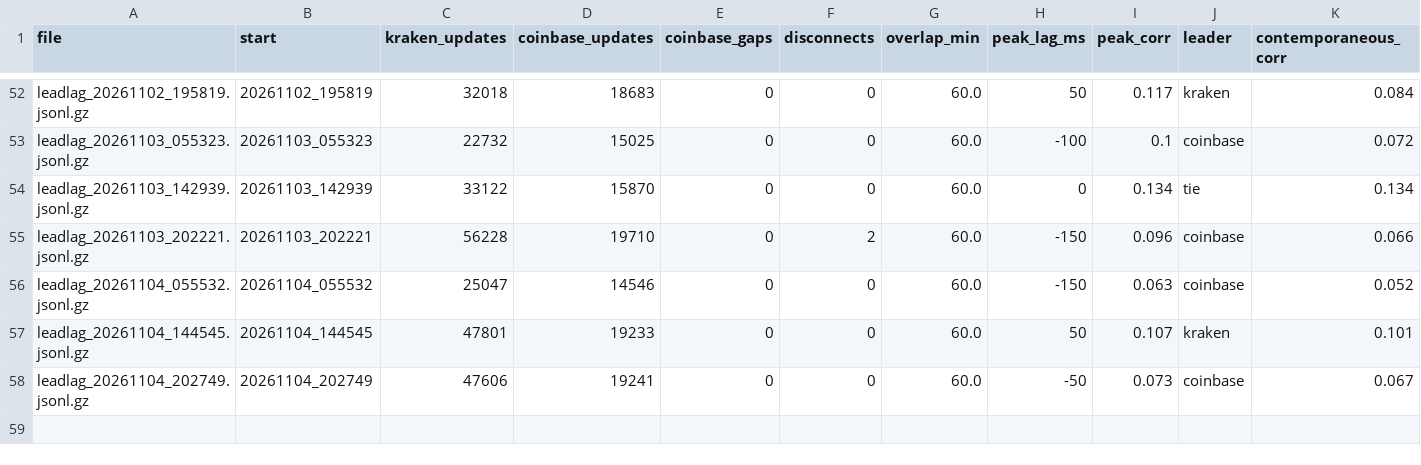
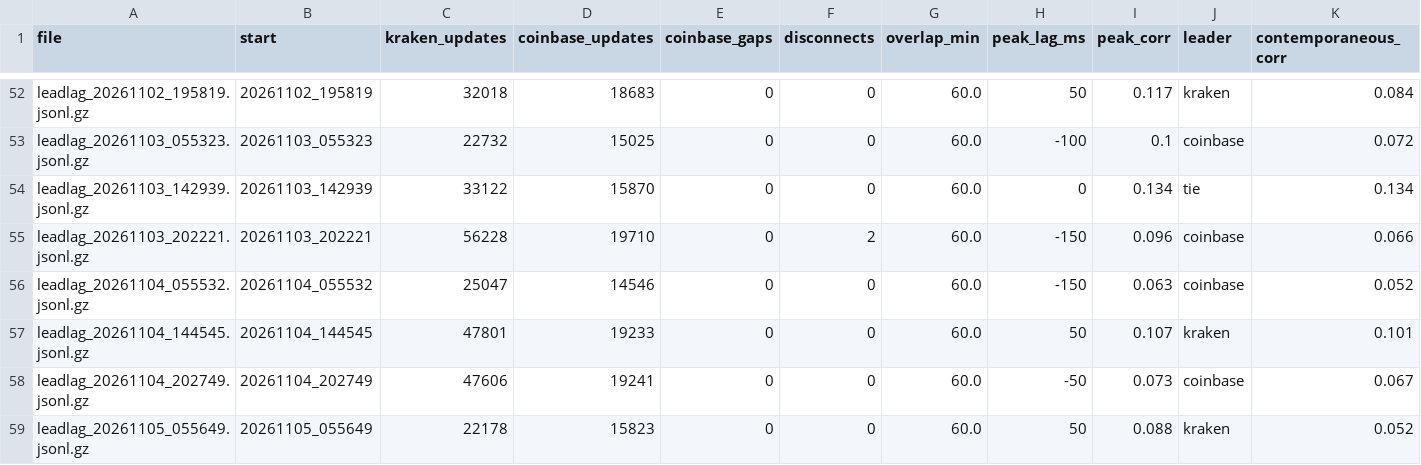
Before and after one commit to ZhuBryan/BullPen, a CSV file: leadlag_study.csv, drawn as a sheet; only a part is shown, gaps mark what is left out.

```diff
--- a/leadlag_study.csv
+++ b/leadlag_study.csv
@@ -58 +58,2 @@ leadlag_20261104_144545.jsonl.gz,20261104_144545,47801,19233,0,0,60.0,50,0.107,k
 leadlag_20261104_202749.jsonl.gz,20261104_202749,47606,19241,0,0,60.0,-50,0.073,coinbase,0.067
+leadlag_20261105_055649.jsonl.gz,20261105_055649,22178,15823,0,0,60.0,50,0.088,kraken,0.052
```
Also changed, not shown: paper.csv, study.csv, 3 other files.
